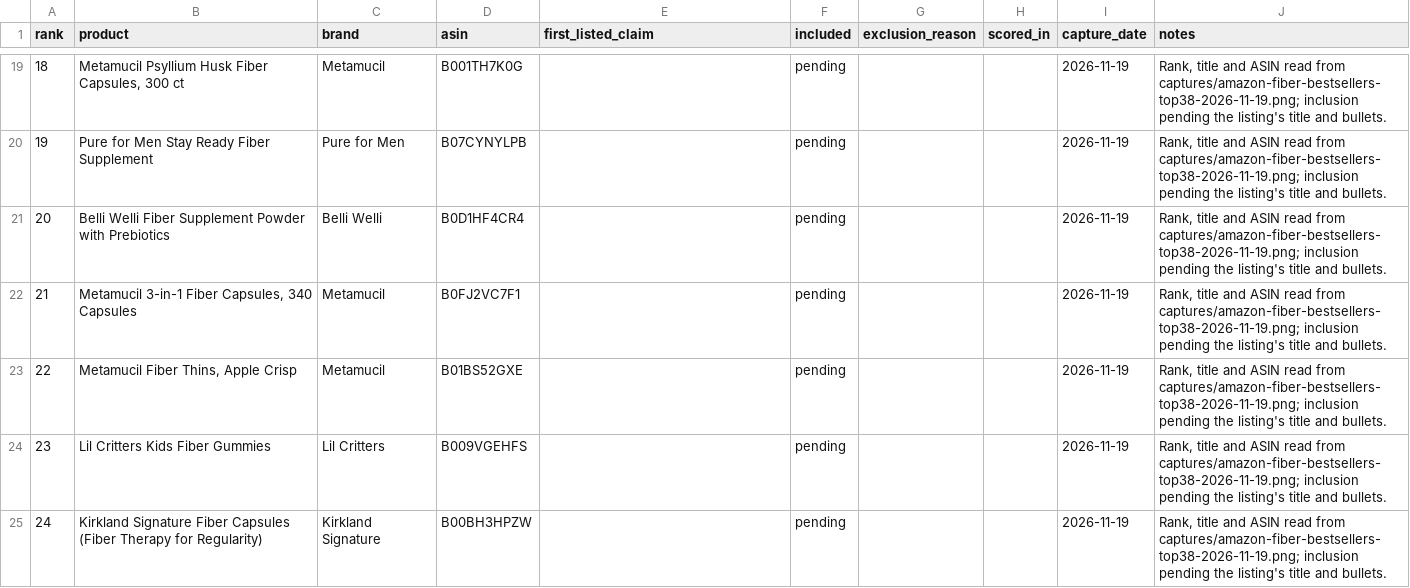
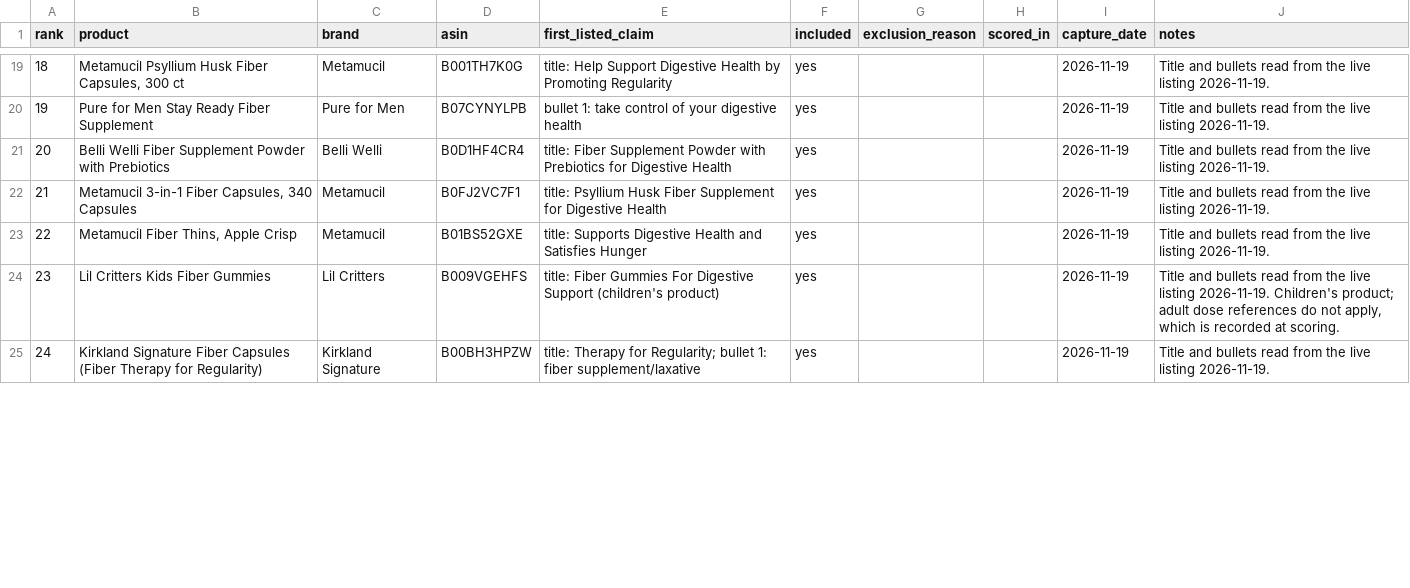
Before and after one commit to RyanPepple/supplement-facts-check, a CSV file: fiber-sample.csv, drawn as a sheet; only a part is shown, gaps mark what is left out; the diff covers the shown part only.

```diff
--- a/fiber-sample.csv
+++ b/fiber-sample.csv
@@ -19,7 +19,7 @@ rank,product,brand,asin,first_listed_claim,included,exclusion_reason,scored_in,c
-18,"Metamucil Psyllium Husk Fiber Capsules, 300 ct",Metamucil,B001TH7K0G,,pending,,,2026-11-19,"Rank, title and ASIN read from captures/amazon-fiber-bestsellers-top38-2026-11-19.png; inclusion pending the listing's title and bullets."
-19,Pure for Men Stay Ready Fiber Supplement,Pure for Men,B07CYNYLPB,,pending,,,2026-11-19,"Rank, title and ASIN read from captures/amazon-fiber-bestsellers-top38-2026-11-19.png; inclusion pending the listing's title and bullets."
-20,Belli Welli Fiber Supplement Powder with Prebiotics,Belli Welli,B0D1HF4CR4,,pending,,,2026-11-19,"Rank, title and ASIN read from captures/amazon-fiber-bestsellers-top38-2026-11-19.png; inclusion pending the listing's title and bullets."
-21,"Metamucil 3-in-1 Fiber Capsules, 340 Capsules",Metamucil,B0FJ2VC7F1,,pending,,,2026-11-19,"Rank, title and ASIN read from captures/amazon-fiber-bestsellers-top38-2026-11-19.png; inclusion pending the listing's title and bullets."
-22,"Metamucil Fiber Thins, Apple Crisp",Metamucil,B01BS52GXE,,pending,,,2026-11-19,"Rank, title and ASIN read from captures/amazon-fiber-bestsellers-top38-2026-11-19.png; inclusion pending the listing's title and bullets."
-23,Lil Critters Kids Fiber Gummies,Lil Critters,B009VGEHFS,,pending,,,2026-11-19,"Rank, title and ASIN read from captures/amazon-fiber-bestsellers-top38-2026-11-19.png; inclusion pending the listing's title and bullets."
-24,Kirkland Signature Fiber Capsules (Fiber Therapy for Regularity),Kirkland Signature,B00BH3HPZW,,pending,,,2026-11-19,"Rank, title and ASIN read from captures/amazon-fiber-bestsellers-top38-2026-11-19.png; inclusion pending the listing's title and bullets."
+18,"Metamucil Psyllium Husk Fiber Capsules, 300 ct",Metamucil,B001TH7K0G,title: Help Support Digestive Health by Promoting Regularity,yes,,,2026-11-19,Title and bullets read from the live listing 2026-11-19.
+19,Pure for Men Stay Ready Fiber Supplement,Pure for Men,B07CYNYLPB,bullet 1: take control of your digestive health,yes,,,2026-11-19,Title and bullets read from the live listing 2026-11-19.
+20,Belli Welli Fiber Supplement Powder with Prebiotics,Belli Welli,B0D1HF4CR4,title: Fiber Supplement Powder with Prebiotics for Digestive Health,yes,,,2026-11-19,Title and bullets read from the live listing 2026-11-19.
+21,"Metamucil 3-in-1 Fiber Capsules, 340 Capsules",Metamucil,B0FJ2VC7F1,title: Psyllium Husk Fiber Supplement for Digestive Health,yes,,,2026-11-19,Title and bullets read from the live listing 2026-11-19.
+22,"Metamucil Fiber Thins, Apple Crisp",Metamucil,B01BS52GXE,title: Supports Digestive Health and Satisfies Hunger,yes,,,2026-11-19,Title and bullets read from the live listing 2026-11-19.
+23,Lil Critters Kids Fiber Gummies,Lil Critters,B009VGEHFS,title: Fiber Gummies For Digestive Support (children's product),yes,,,2026-11-19,"Title and bullets read from the live listing 2026-11-19. Children's product; adult dose references do not apply, which is recorded at scoring."
+24,Kirkland Signature Fiber Capsules (Fiber Therapy for Regularity),Kirkland Signature,B00BH3HPZW,title: Therapy for Regularity; bullet 1: fiber supplement/laxative,yes,,,2026-11-19,Title and bullets read from the live listing 2026-11-19.
```
Also changed, not shown: 71 edited cells elsewhere in this file, 3 other files.
